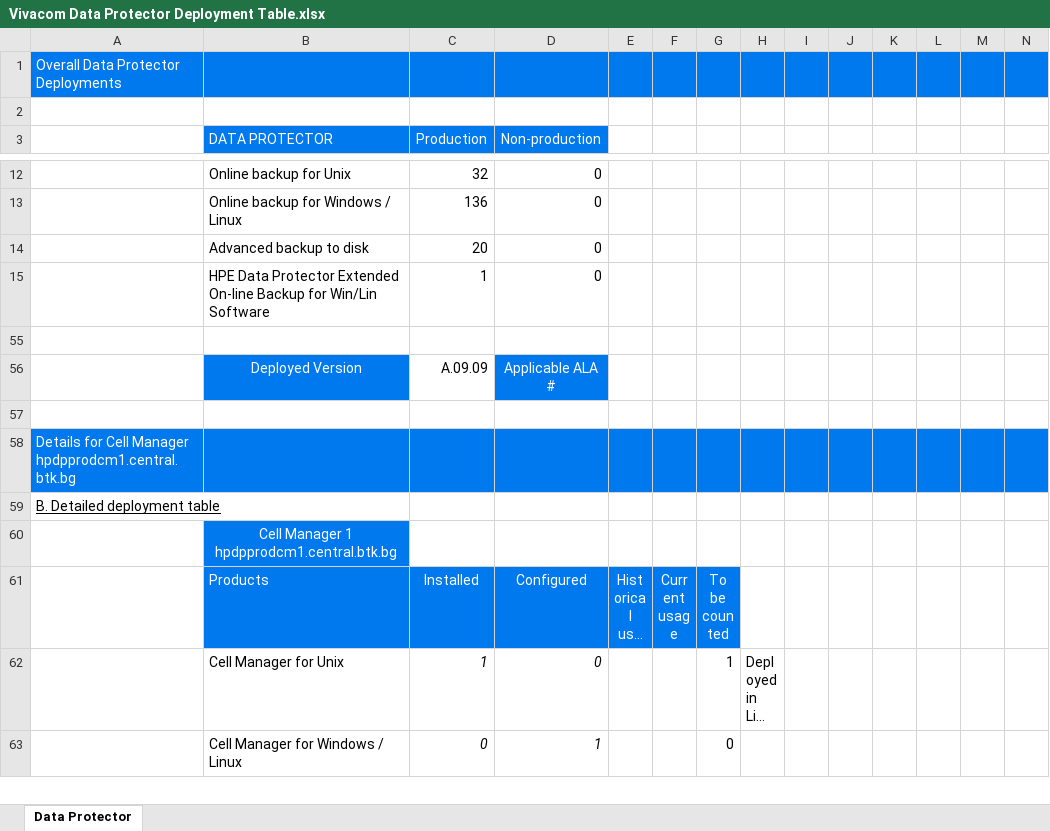
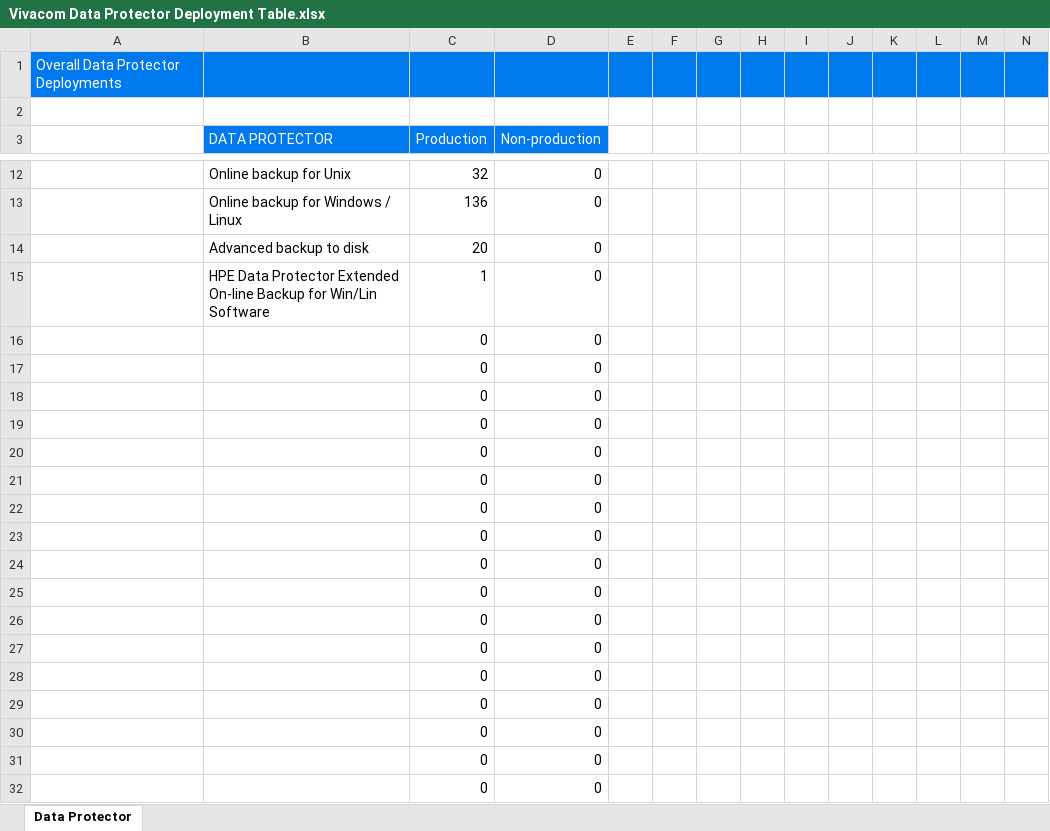
Before and after one commit to erol713/django-react-project, an Excel workbook: frontend/reports/Vivacom - Data Protector/Report/Vivacom Data Protector Deployment Table.xlsx, sheet Data Protector, drawn as a sheet; only a part is shown, gaps mark what is left out; the shorter side is filled out with more unchanged rows; long unchanged cells end in …; values as stored, in another font and other column widths than the file's, no borders; charts and pictures and conditional formats and table styles not drawn; rows hold the shown columns only; the diff covers the shown part only; the diff names each change by its address in the sheet, - before the commit and + after, or states it on an @@ line.

Commit message:
added python script to process reports

```diff
--- a/frontend/reports/Vivacom - Data Protector/Report/Vivacom Data Protector Deployment Table.xlsx (sheet Data Protector)
+++ b/frontend/reports/Vivacom - Data Protector/Report/Vivacom Data Protector Deployment Table.xlsx (sheet Data Protector)
@@ row 16 unhidden:  |  | 0 | 0 @@
@@ row 17 unhidden:  |  | 0 | 0 @@
@@ row 18 unhidden:  |  | 0 | 0 @@
@@ row 19 unhidden:  |  | 0 | 0 @@
@@ row 20 unhidden:  |  | 0 | 0 @@
@@ row 21 unhidden:  |  | 0 | 0 @@
@@ row 22 unhidden:  |  | 0 | 0 @@
@@ row 23 unhidden:  |  | 0 | 0 @@
@@ row 24 unhidden:  |  | 0 | 0 @@
@@ row 25 unhidden:  |  | 0 | 0 @@
@@ row 26 unhidden:  |  | 0 | 0 @@
@@ row 27 unhidden:  |  | 0 | 0 @@
@@ row 28 unhidden:  |  | 0 | 0 @@
@@ row 29 unhidden:  |  | 0 | 0 @@
@@ row 30 unhidden:  |  | 0 | 0 @@
@@ row 31 unhidden:  |  | 0 | 0 @@
@@ row 32 unhidden:  |  | 0 | 0 @@
```
Also changed, not shown: 22 hidden or unhidden rows elsewhere in this sheet, charts or pictures, 7 other files.
